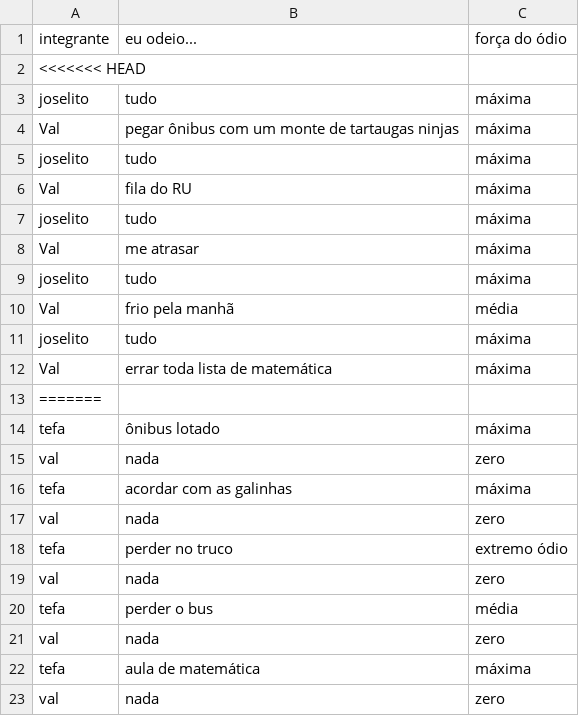
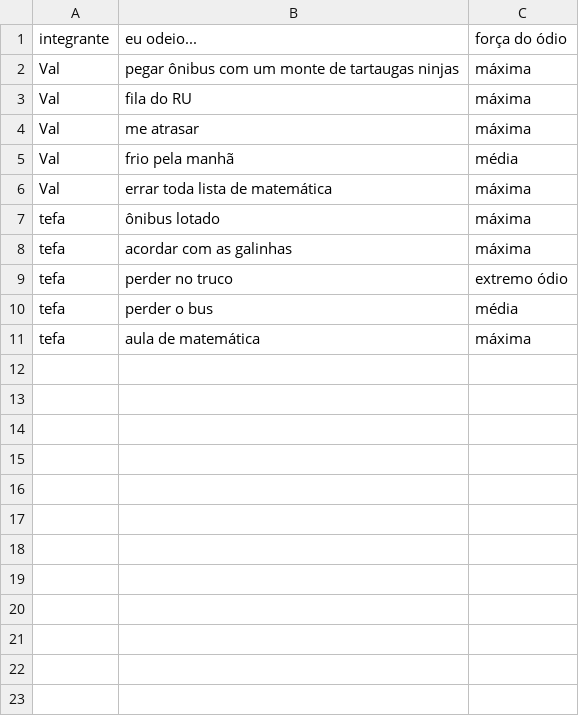
Before and after one commit to CTISM-Prof-Henry/odios-grupo-das-winx, a CSV file: project/odio.csv, drawn as a sheet.

Commit message:
limpinho

```diff
--- a/project/odio.csv
+++ b/project/odio.csv
@@ -1,23 +1,11 @@
 "integrante","eu odeio...","força do ódio"
-<<<<<<< HEAD
-joselito,tudo,máxima
 Val, pegar ônibus com um monte de tartaugas ninjas,máxima
-joselito,tudo,máxima
 Val,fila do RU,máxima
-joselito,tudo,máxima
 Val,me atrasar,máxima
-joselito,tudo,máxima
 Val,frio pela manhã, média
-joselito,tudo,máxima
 Val,errar toda lista de matemática,máxima
-=======
 tefa,ônibus lotado,máxima
-val,nada,zero
 tefa,acordar com as galinhas,máxima
-val,nada,zero
 tefa,perder no truco,extremo ódio
-val,nada,zero
 tefa,perder o bus,média
-val,nada,zero
 tefa,aula de matemática,máxima
-val,nada,zero
```
